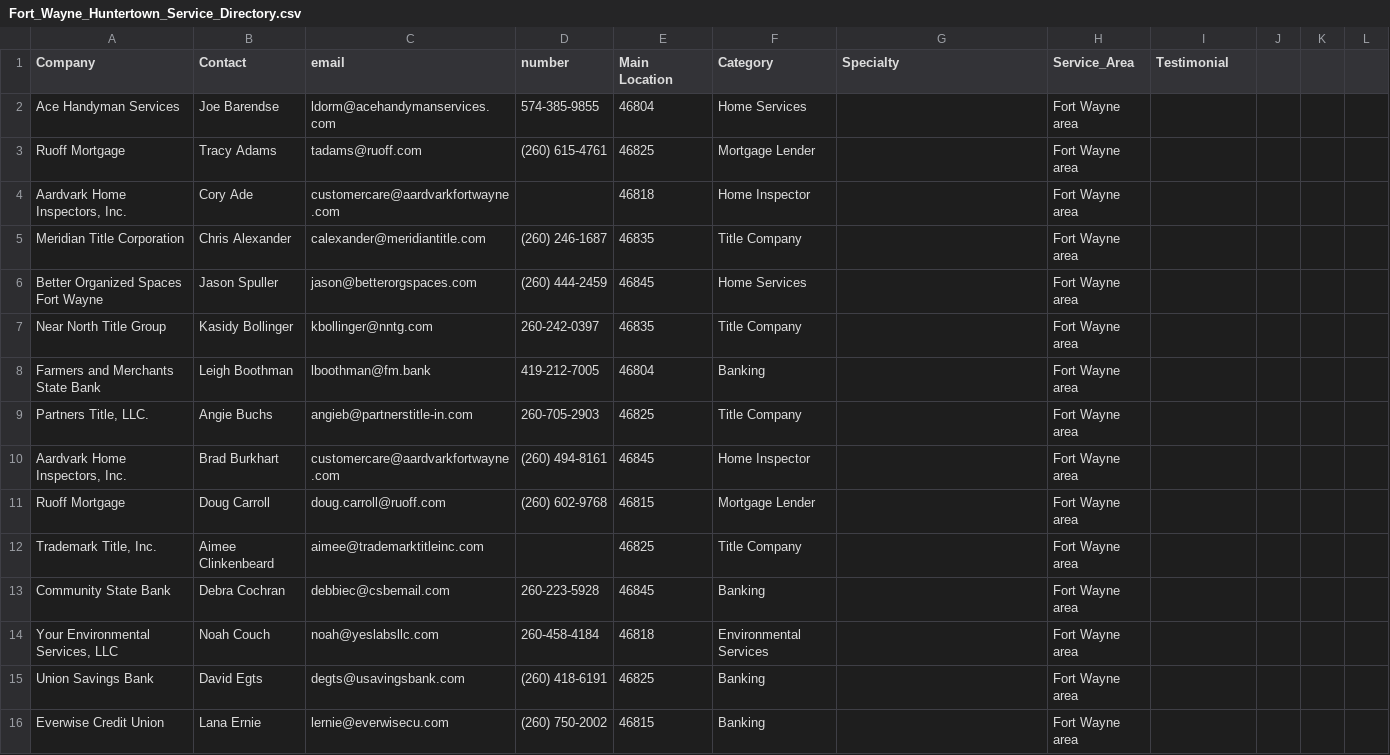
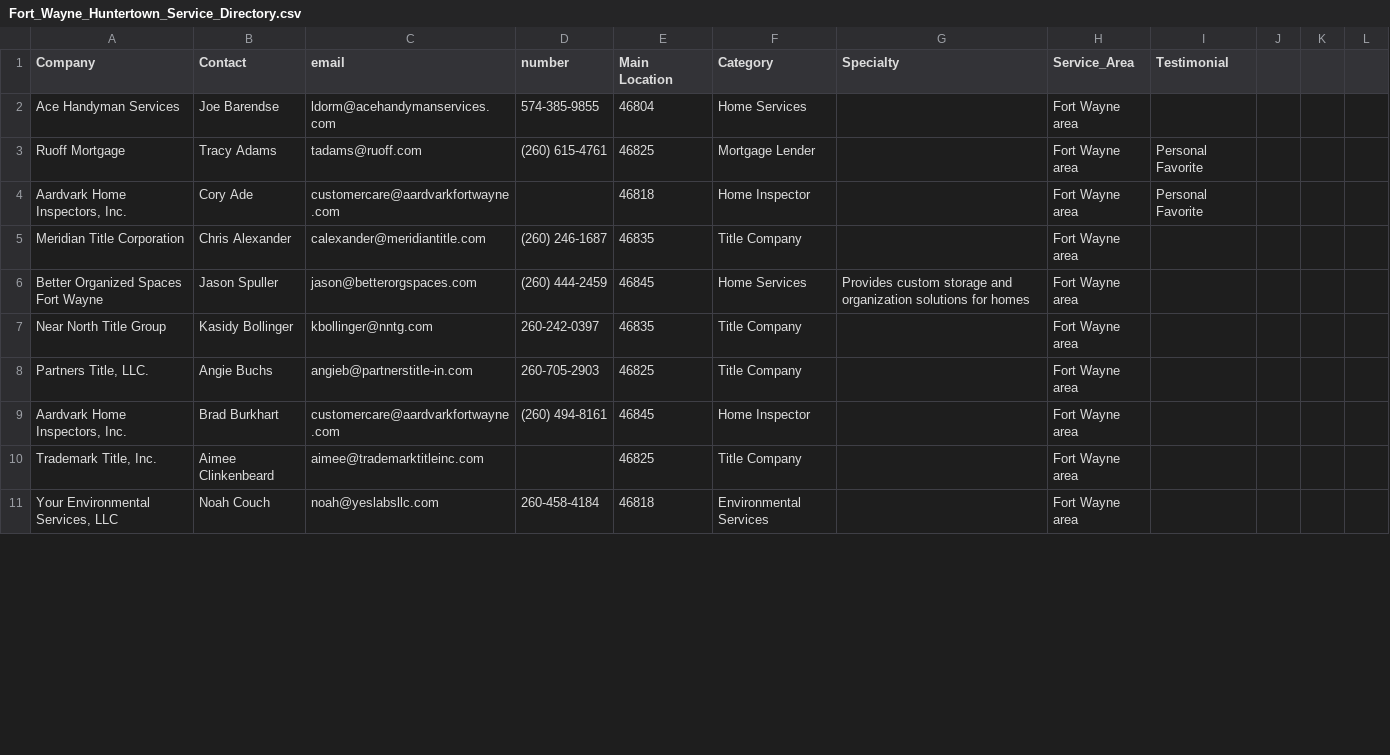
Before and after one commit to robert827d-coder/kumferdirectory, a CSV file: Fort_Wayne_Huntertown_Service_Directory.csv, drawn as a sheet; only a part is shown; the diff covers the shown part only.

Commit message:
Update Fort_Wayne_Huntertown_Service_Directory.csv

```diff
--- a/Fort_Wayne_Huntertown_Service_Directory.csv
+++ b/Fort_Wayne_Huntertown_Service_Directory.csv
@@ -2,15 +2,10 @@ Company,Contact,email,number,Main Location,Category,Specialty,Service_Area,Testi
 Ace Handyman Services,Joe Barendse,ldorm@acehandymanservices.com,574-385-9855,46804,Home Services,,Fort Wayne area,
-Ruoff Mortgage,Tracy Adams,tadams@ruoff.com,(260) 615-4761,46825,Mortgage Lender,,Fort Wayne area,
-"Aardvark Home Inspectors, Inc.",Cory Ade,customercare@aardvarkfortwayne.com,,46818,Home Inspector,,Fort Wayne area,
+Ruoff Mortgage,Tracy Adams,tadams@ruoff.com,(260) 615-4761,46825,Mortgage Lender,,Fort Wayne area,Personal Favorite
+"Aardvark Home Inspectors, Inc.",Cory Ade,customercare@aardvarkfortwayne.com,,46818,Home Inspector,,Fort Wayne area,Personal Favorite
 Meridian Title Corporation,Chris Alexander,calexander@meridiantitle.com,(260) 246-1687,46835,Title Company,,Fort Wayne area,
-Better Organized Spaces Fort Wayne,Jason Spuller,jason@betterorgspaces.com,(260) 444-2459,46845,Home Services,,Fort Wayne area,
+Better Organized Spaces Fort Wayne,Jason Spuller,jason@betterorgspaces.com,(260) 444-2459,46845,Home Services,Provides custom storage and organization solutions for homes,Fort Wayne area,
 Near North Title Group,Kasidy Bollinger,kbollinger@nntg.com,260-242-0397,46835,Title Company,,Fort Wayne area,
-Farmers and Merchants State Bank,Leigh Boothman,lboothman@fm.bank,419-212-7005,46804,Banking,,Fort Wayne area,
 "Partners Title, LLC.",Angie Buchs,angieb@partnerstitle-in.com,260-705-2903,46825,Title Company,,Fort Wayne area,
 "Aardvark Home Inspectors, Inc.",Brad Burkhart,customercare@aardvarkfortwayne.com,(260) 494-8161,46845,Home Inspector,,Fort Wayne area,
-Ruoff Mortgage,Doug Carroll,doug.carroll@ruoff.com,(260) 602-9768,46815,Mortgage Lender,,Fort Wayne area,
 "Trademark Title, Inc.",Aimee Clinkenbeard,aimee@trademarktitleinc.com,,46825,Title Company,,Fort Wayne area,
-Community State Bank,Debra Cochran,debbiec@csbemail.com,260-223-5928,46845,Banking,,Fort Wayne area,
 "Your Environmental Services, LLC",Noah Couch,noah@yeslabsllc.com,260-458-4184,46818,Environmental Services,,Fort Wayne area,
-Union Savings Bank,David Egts,degts@usavingsbank.com,(260) 418-6191,46825,Banking,,Fort Wayne area,
-Everwise Credit Union,Lana Ernie,lernie@everwisecu.com,(260) 750-2002,46815,Banking,,Fort Wayne area,
```
Also changed, not shown: 9 added rows, 8 removed rows and 10 edited cells elsewhere in this file.
